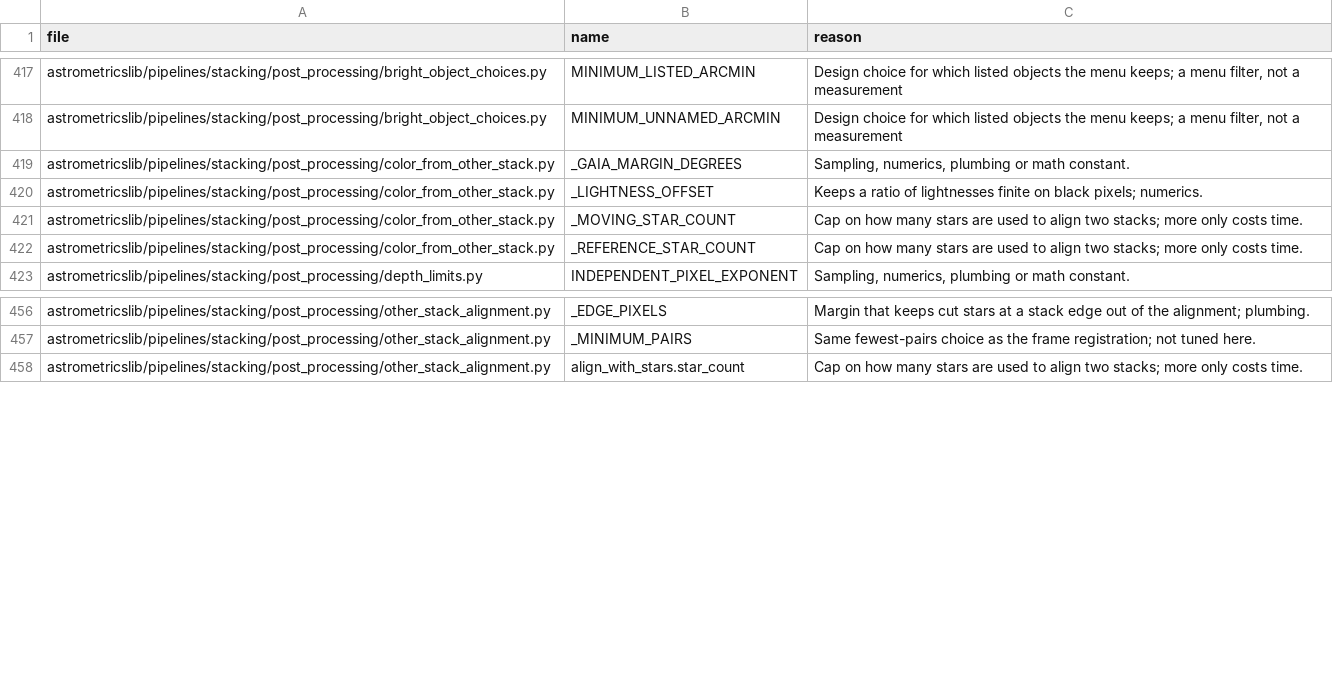
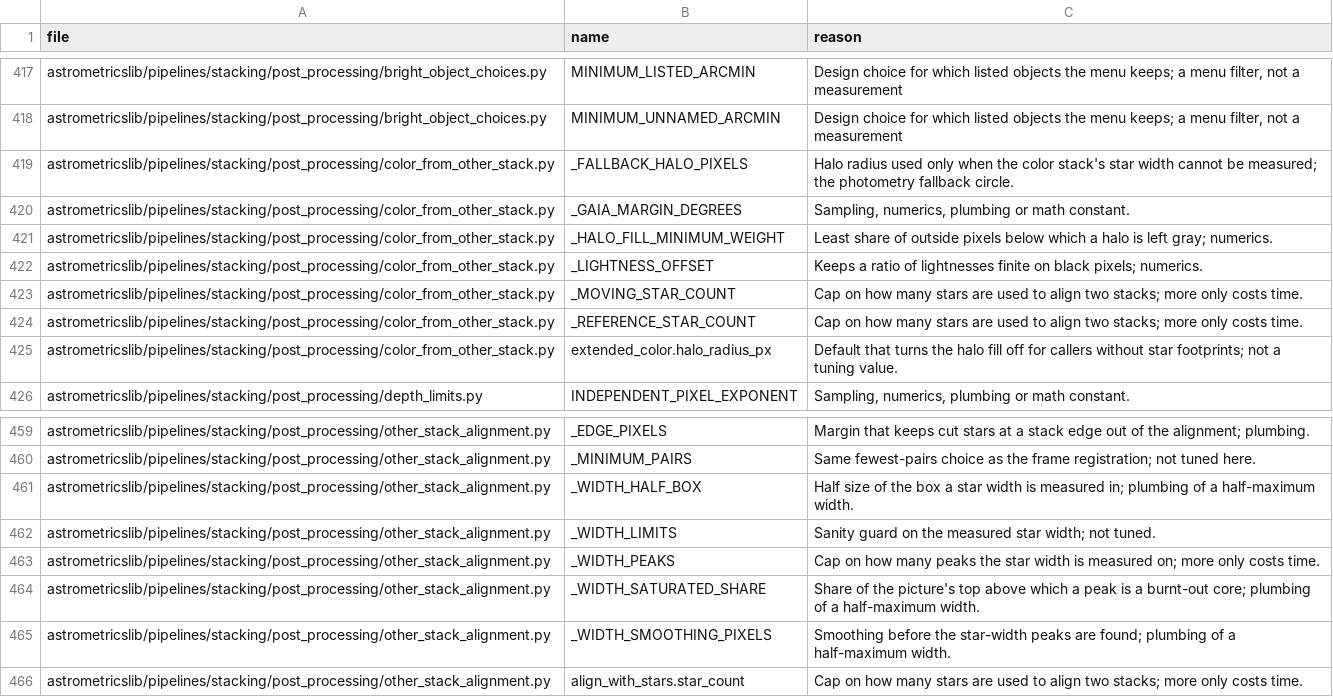
Before and after one commit to m1chae2/astrometrics, a CSV file: build/documentation/parameter_inventory/not_tuning.csv, drawn as a sheet; only a part is shown, gaps mark what is left out.

```diff
--- a/build/documentation/parameter_inventory/not_tuning.csv
+++ b/build/documentation/parameter_inventory/not_tuning.csv
@@ -418,3 +418,5 @@ astrometricslib/pipelines/stacking/post_processing/bright_object_choices.py,MINI
 astrometricslib/pipelines/stacking/post_processing/bright_object_choices.py,MINIMUM_UNNAMED_ARCMIN,"Design choice for which listed objects the menu keeps; a menu filter, not a measurement"
+astrometricslib/pipelines/stacking/post_processing/color_from_other_stack.py,_FALLBACK_HALO_PIXELS,Halo radius used only when the color stack's star width cannot be measured; the photometry fallback circle.
 astrometricslib/pipelines/stacking/post_processing/color_from_other_stack.py,_GAIA_MARGIN_DEGREES,"Sampling, numerics, plumbing or math constant."
+astrometricslib/pipelines/stacking/post_processing/color_from_other_stack.py,_HALO_FILL_MINIMUM_WEIGHT,Least share of outside pixels below which a halo is left gray; numerics.
 astrometricslib/pipelines/stacking/post_processing/color_from_other_stack.py,_LIGHTNESS_OFFSET,Keeps a ratio of lightnesses finite on black pixels; numerics.
@@ -422,2 +424,3 @@ astrometricslib/pipelines/stacking/post_processing/color_from_other_stack.py,_MO
 astrometricslib/pipelines/stacking/post_processing/color_from_other_stack.py,_REFERENCE_STAR_COUNT,Cap on how many stars are used to align two stacks; more only costs time.
+astrometricslib/pipelines/stacking/post_processing/color_from_other_stack.py,extended_color.halo_radius_px,Default that turns the halo fill off for callers without star footprints; not a tuning value.
 astrometricslib/pipelines/stacking/post_processing/depth_limits.py,INDEPENDENT_PIXEL_EXPONENT,"Sampling, numerics, plumbing or math constant."
@@ -457,2 +460,7 @@ astrometricslib/pipelines/stacking/post_processing/other_stack_alignment.py,_EDG
 astrometricslib/pipelines/stacking/post_processing/other_stack_alignment.py,_MINIMUM_PAIRS,Same fewest-pairs choice as the frame registration; not tuned here.
+astrometricslib/pipelines/stacking/post_processing/other_stack_alignment.py,_WIDTH_HALF_BOX,Half size of the box a star width is measured in; plumbing of a half-maximum width.
+astrometricslib/pipelines/stacking/post_processing/other_stack_alignment.py,_WIDTH_LIMITS,Sanity guard on the measured star width; not tuned.
+astrometricslib/pipelines/stacking/post_processing/other_stack_alignment.py,_WIDTH_PEAKS,Cap on how many peaks the star width is measured on; more only costs time.
+astrometricslib/pipelines/stacking/post_processing/other_stack_alignment.py,_WIDTH_SATURATED_SHARE,Share of the picture's top above which a peak is a burnt-out core; plumbing of a half-maximum width.
+astrometricslib/pipelines/stacking/post_processing/other_stack_alignment.py,_WIDTH_SMOOTHING_PIXELS,Smoothing before the star-width peaks are found; plumbing of a half-maximum width.
 astrometricslib/pipelines/stacking/post_processing/other_stack_alignment.py,align_with_stars.star_count,Cap on how many stars are used to align two stacks; more only costs time.
```
Also changed, not shown: build/documentation/parameter_inventory/automatic_not_measured.csv, 5 other files.
